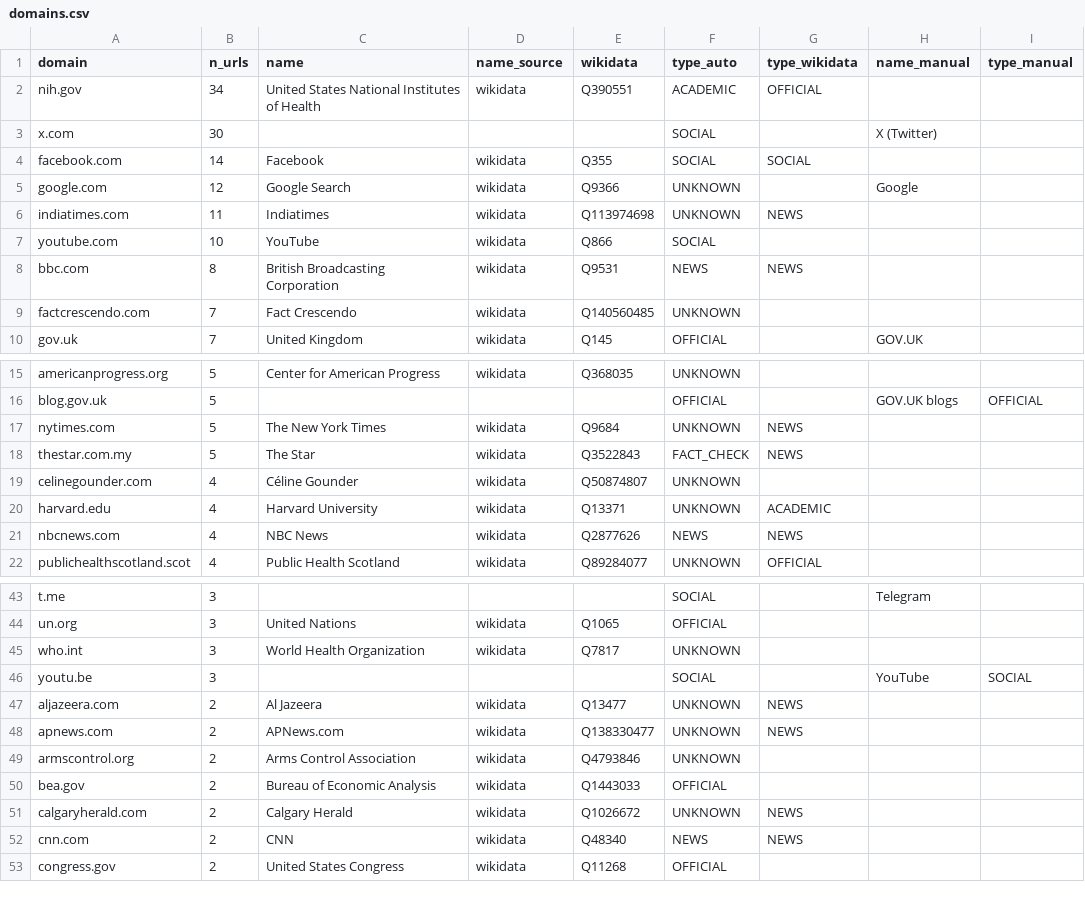
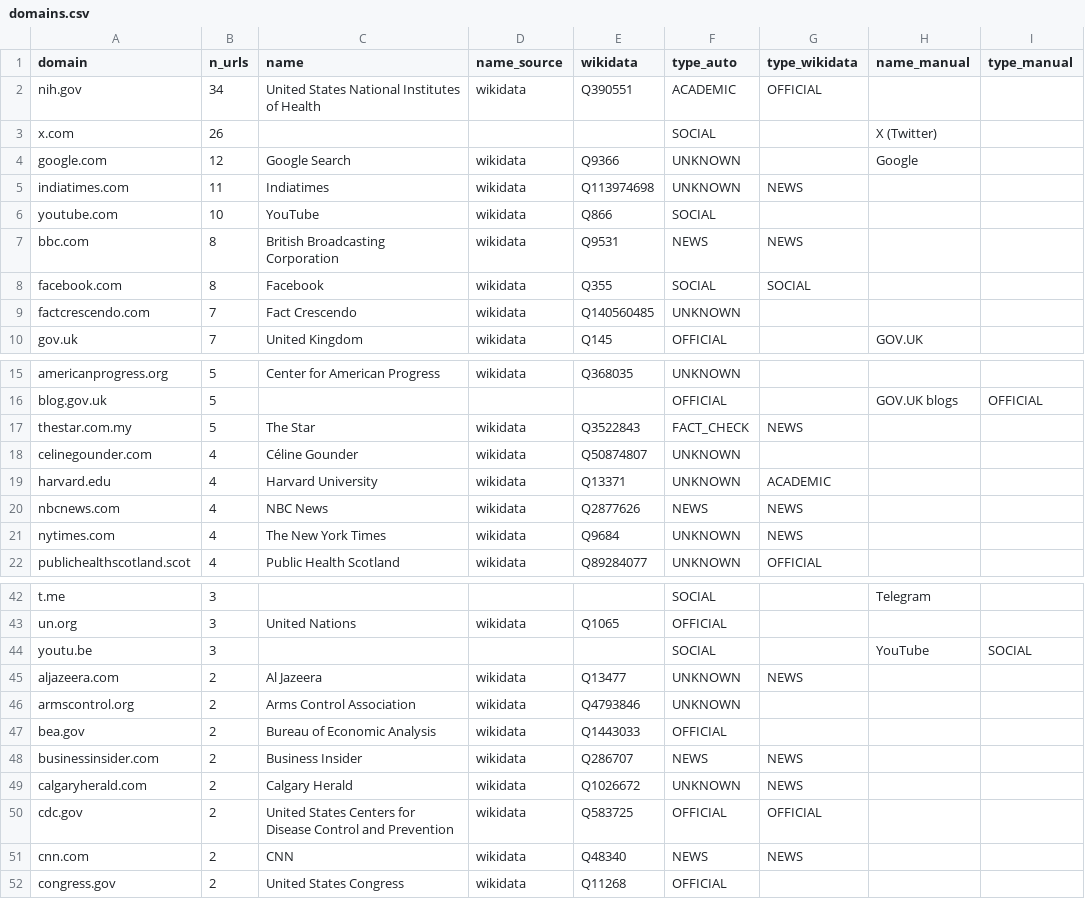
Before and after one commit to Sophie508/research-pages, a CSV file: veritas-intake-dashboard/data/domains.csv, drawn as a sheet; only a part is shown, gaps mark what is left out; the diff covers the shown part only.

Commit message:
veritas-intake-dashboard: rebuild after rerunning 11 claims with the appearance/furniture screen fix

```diff
--- a/veritas-intake-dashboard/data/domains.csv
+++ b/veritas-intake-dashboard/data/domains.csv
@@ -2,4 +2,3 @@ domain,n_urls,name,name_source,wikidata,type_auto,type_wikidata,name_manual,type
 nih.gov,34,United States National Institutes of Health,wikidata,Q390551,ACADEMIC,OFFICIAL,,
-x.com,30,,,,SOCIAL,,X (Twitter),
-facebook.com,14,Facebook,wikidata,Q355,SOCIAL,SOCIAL,,
+x.com,26,,,,SOCIAL,,X (Twitter),
 google.com,12,Google Search,wikidata,Q9366,UNKNOWN,,Google,
@@ -8,2 +7,3 @@ youtube.com,10,YouTube,wikidata,Q866,SOCIAL,,,
 bbc.com,8,British Broadcasting Corporation,wikidata,Q9531,NEWS,NEWS,,
+facebook.com,8,Facebook,wikidata,Q355,SOCIAL,SOCIAL,,
 factcrescendo.com,7,Fact Crescendo,wikidata,Q140560485,UNKNOWN,,,
@@ -16,3 +16,2 @@ americanprogress.org,5,Center for American Progress,wikidata,Q368035,UNKNOWN,,,
 blog.gov.uk,5,,,,OFFICIAL,,GOV.UK blogs,OFFICIAL
-nytimes.com,5,The New York Times,wikidata,Q9684,UNKNOWN,NEWS,,
 thestar.com.my,5,The Star,wikidata,Q3522843,FACT_CHECK,NEWS,,
@@ -21,2 +20,3 @@ harvard.edu,4,Harvard University,wikidata,Q13371,UNKNOWN,ACADEMIC,,
 nbcnews.com,4,NBC News,wikidata,Q2877626,NEWS,NEWS,,
+nytimes.com,4,The New York Times,wikidata,Q9684,UNKNOWN,NEWS,,
 publichealthscotland.scot,4,Public Health Scotland,wikidata,Q89284077,UNKNOWN,OFFICIAL,,
@@ -44,9 +43,9 @@ t.me,3,,,,SOCIAL,,Telegram,
 un.org,3,United Nations,wikidata,Q1065,OFFICIAL,,,
-who.int,3,World Health Organization,wikidata,Q7817,UNKNOWN,,,
 youtu.be,3,,,,SOCIAL,,YouTube,SOCIAL
 aljazeera.com,2,Al Jazeera,wikidata,Q13477,UNKNOWN,NEWS,,
-apnews.com,2,APNews.com,wikidata,Q138330477,UNKNOWN,NEWS,,
 armscontrol.org,2,Arms Control Association,wikidata,Q4793846,UNKNOWN,,,
 bea.gov,2,Bureau of Economic Analysis,wikidata,Q1443033,OFFICIAL,,,
+businessinsider.com,2,Business Insider,wikidata,Q286707,NEWS,NEWS,,
 calgaryherald.com,2,Calgary Herald,wikidata,Q1026672,UNKNOWN,NEWS,,
+cdc.gov,2,United States Centers for Disease Control and Prevention,wikidata,Q583725,OFFICIAL,OFFICIAL,,
 cnn.com,2,CNN,wikidata,Q48340,NEWS,NEWS,,
```
Also changed, not shown: 6 added rows, 4 removed rows and 8 edited cells elsewhere in this file, 11 other files.
